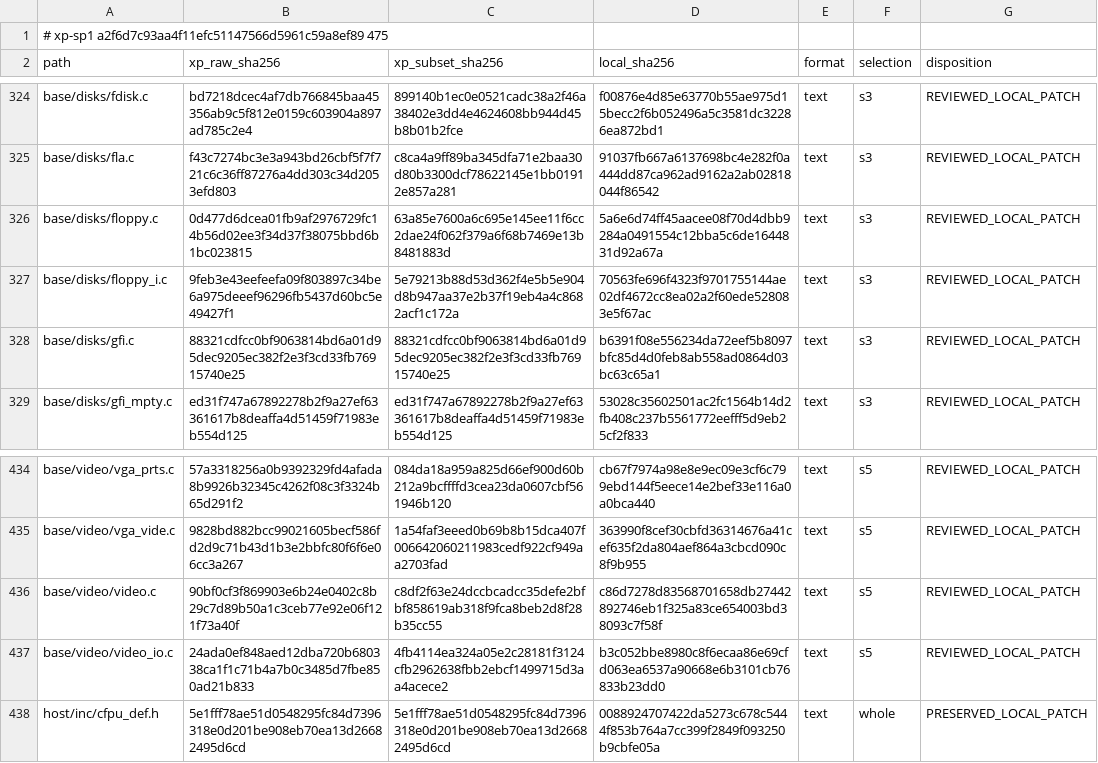
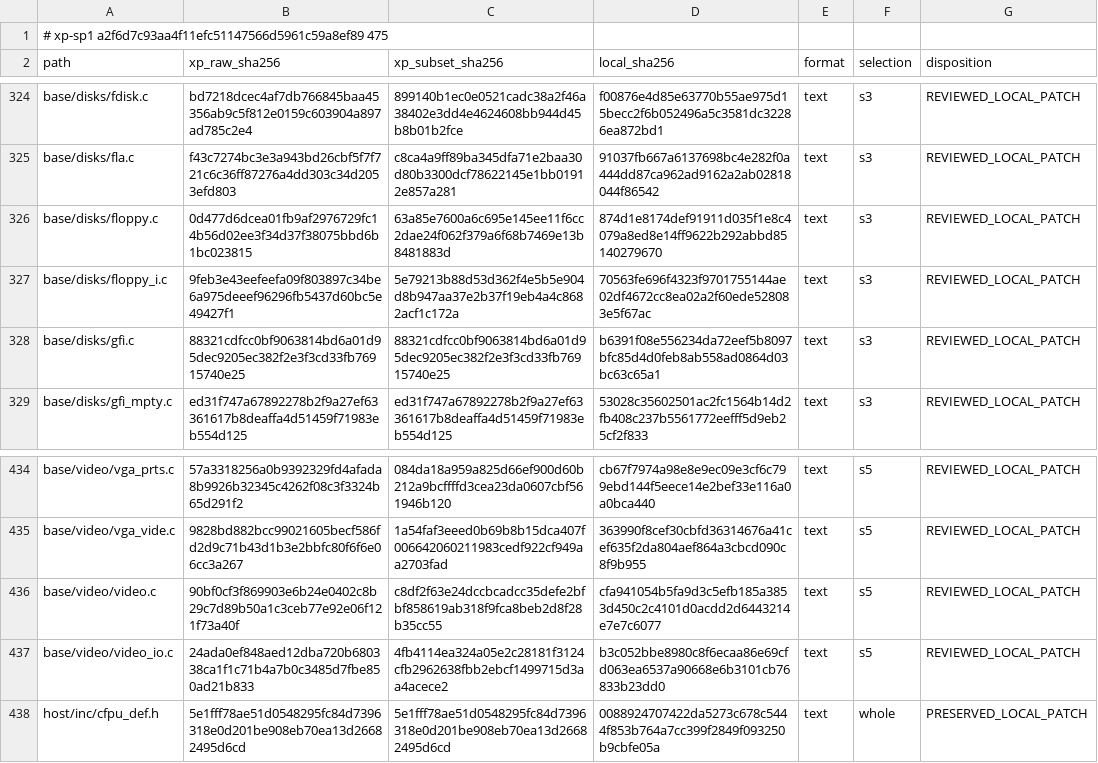
Before and after one commit to cshaxu/softpc, a TSV file: docs/etc/evidence/softpc/xp-sp1-current-manifest.tsv, drawn as a sheet; only a part is shown, gaps mark what is left out.

```diff
--- a/docs/etc/evidence/softpc/xp-sp1-current-manifest.tsv
+++ b/docs/etc/evidence/softpc/xp-sp1-current-manifest.tsv
@@ -325,3 +325,3 @@ base/disks/fdisk.c	bd7218dcec4af7db766845baa45356ab9c5f812e0159c603904a897ad785c
 base/disks/fla.c	f43c7274bc3e3a943bd26cbf5f7f721c6c36ff87276a4dd303c34d2053efd803	c8ca4a9ff89ba345dfa71e2baa30d80b3300dcf78622145e1bb01912e857a281	91037fb667a6137698bc4e282f0a444dd87ca962ad9162a2ab02818044f86542	text	s3	REVIEWED_LOCAL_PATCH
-base/disks/floppy.c	0d477d6dcea01fb9af2976729fc14b56d02ee3f34d37f38075bbd6b1bc023815	63a85e7600a6c695e145ee11f6cc2dae24f062f379a6f68b7469e13b8481883d	5a6e6d74ff45aacee08f70d4dbb9284a0491554c12bba5c6de1644831d92a67a	text	s3	REVIEWED_LOCAL_PATCH
+base/disks/floppy.c	0d477d6dcea01fb9af2976729fc14b56d02ee3f34d37f38075bbd6b1bc023815	63a85e7600a6c695e145ee11f6cc2dae24f062f379a6f68b7469e13b8481883d	874d1e8174def91911d035f1e8c4079a8ed8e14ff9622b292abbd85140279670	text	s3	REVIEWED_LOCAL_PATCH
 base/disks/floppy_i.c	9feb3e43eefeefa09f803897c34be6a975deeef96296fb5437d60bc5e49427f1	5e79213b88d53d362f4e5b5e904d8b947aa37e2b37f19eb4a4c8682acf1c172a	70563fe696f4323f9701755144ae02df4672cc8ea02a2f60ede528083e5f67ac	text	s3	REVIEWED_LOCAL_PATCH
@@ -435,3 +435,3 @@ base/video/vga_prts.c	57a3318256a0b9392329fd4afada8b9926b32345c4262f08c3f3324b65
 base/video/vga_vide.c	9828bd882bcc99021605becf586fd2d9c71b43d1b3e2bbfc80f6f6e06cc3a267	1a54faf3eeed0b69b8b15dca407f006642060211983cedf922cf949aa2703fad	363990f8cef30cbfd36314676a41cef635f2da804aef864a3cbcd090c8f9b955	text	s5	REVIEWED_LOCAL_PATCH
-base/video/video.c	90bf0cf3f869903e6b24e0402c8b29c7d89b50a1c3ceb77e92e06f121f73a40f	c8df2f63e24dccbcadcc35defe2bfbf858619ab318f9fca8beb2d8f28b35cc55	c86d7278d83568701658db27442892746eb1f325a83ce654003bd38093c7f58f	text	s5	REVIEWED_LOCAL_PATCH
+base/video/video.c	90bf0cf3f869903e6b24e0402c8b29c7d89b50a1c3ceb77e92e06f121f73a40f	c8df2f63e24dccbcadcc35defe2bfbf858619ab318f9fca8beb2d8f28b35cc55	cfa941054b5fa9d3c5efb185a3853d450c2c4101d0acdd2d6443214e7e7c6077	text	s5	REVIEWED_LOCAL_PATCH
 base/video/video_io.c	24ada0ef848aed12dba720b680338ca1f1c71b4a7b0c3485d7fbe850ad21b833	4fb4114ea324a05e2c28181f3124cfb2962638fbb2ebcf1499715d3aa4acece2	b3c052bbe8980c8f6ecaa86e69cfd063ea6537a90668e6b3101cb76833b23dd0	text	s5	REVIEWED_LOCAL_PATCH
```
Also changed, not shown: 9 other files.
